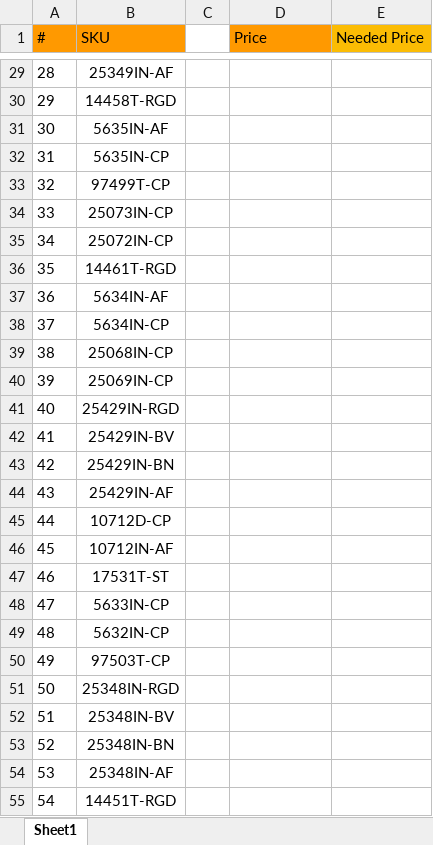
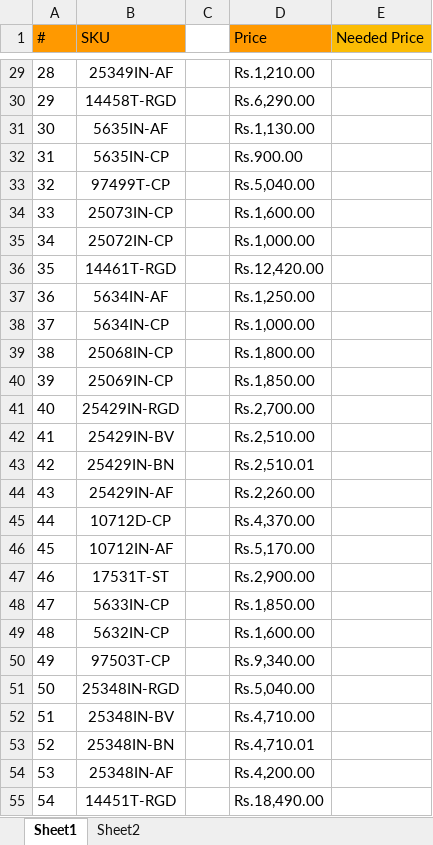
Before and after one commit to Yashwanth7981/Kohler, an Excel workbook: KohlerAutomation/Data/Cost.xlsx, sheet Sheet1, drawn as a sheet; only a part is shown, gaps mark what is left out; values as stored, in another font and other column widths than the file's, no borders; conditional formats not drawn; the diff covers the shown part only; the diff names each change by its address in the sheet, - before the commit and + after, or states it on an @@ line.

```diff
--- a/KohlerAutomation/Data/Cost.xlsx (sheet Sheet1)
+++ b/KohlerAutomation/Data/Cost.xlsx (sheet Sheet1)
+sheet tab: Sheet2
-D29 (Price): (empty)
+D29 (Price): Rs.1,210.00
-D30 (Price): (empty)
+D30 (Price): Rs.6,290.00
-D31 (Price): (empty)
+D31 (Price): Rs.1,130.00
-D32 (Price): (empty)
+D32 (Price): Rs.900.00
-D33 (Price): (empty)
+D33 (Price): Rs.5,040.00
-D34 (Price): (empty)
+D34 (Price): Rs.1,600.00
-D35 (Price): (empty)
+D35 (Price): Rs.1,000.00
-D36 (Price): (empty)
+D36 (Price): Rs.12,420.00
-D37 (Price): (empty)
+D37 (Price): Rs.1,250.00
-D38 (Price): (empty)
+D38 (Price): Rs.1,000.00
-D39 (Price): (empty)
+D39 (Price): Rs.1,800.00
-D40 (Price): (empty)
+D40 (Price): Rs.1,850.00
-D41 (Price): (empty)
+D41 (Price): Rs.2,700.00
-D42 (Price): (empty)
+D42 (Price): Rs.2,510.00
-D43 (Price): (empty)
+D43 (Price): Rs.2,510.01
-D44 (Price): (empty)
+D44 (Price): Rs.2,260.00
-D45 (Price): (empty)
+D45 (Price): Rs.4,370.00
-D46 (Price): (empty)
+D46 (Price): Rs.5,170.00
-D47 (Price): (empty)
+D47 (Price): Rs.2,900.00
-D48 (Price): (empty)
+D48 (Price): Rs.1,850.00
-D49 (Price): (empty)
+D49 (Price): Rs.1,600.00
-D50 (Price): (empty)
+D50 (Price): Rs.9,340.00
-D51 (Price): (empty)
+D51 (Price): Rs.5,040.00
-D52 (Price): (empty)
+D52 (Price): Rs.4,710.00
-D53 (Price): (empty)
+D53 (Price): Rs.4,710.01
-D54 (Price): (empty)
+D54 (Price): Rs.4,200.00
-D55 (Price): (empty)
+D55 (Price): Rs.18,490.00
```
Also changed, not shown: 1434 edited cells elsewhere in this sheet, 3 other files.
